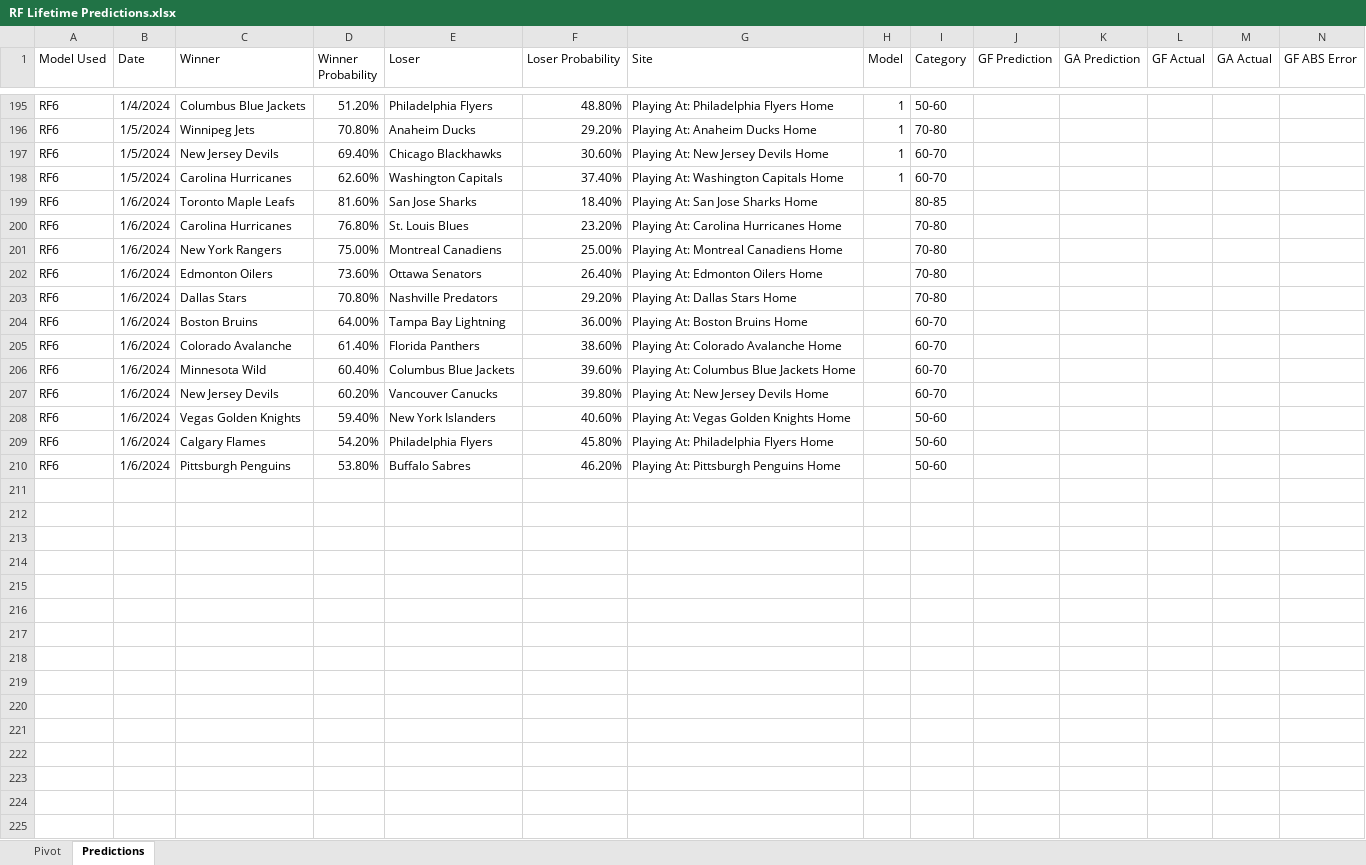
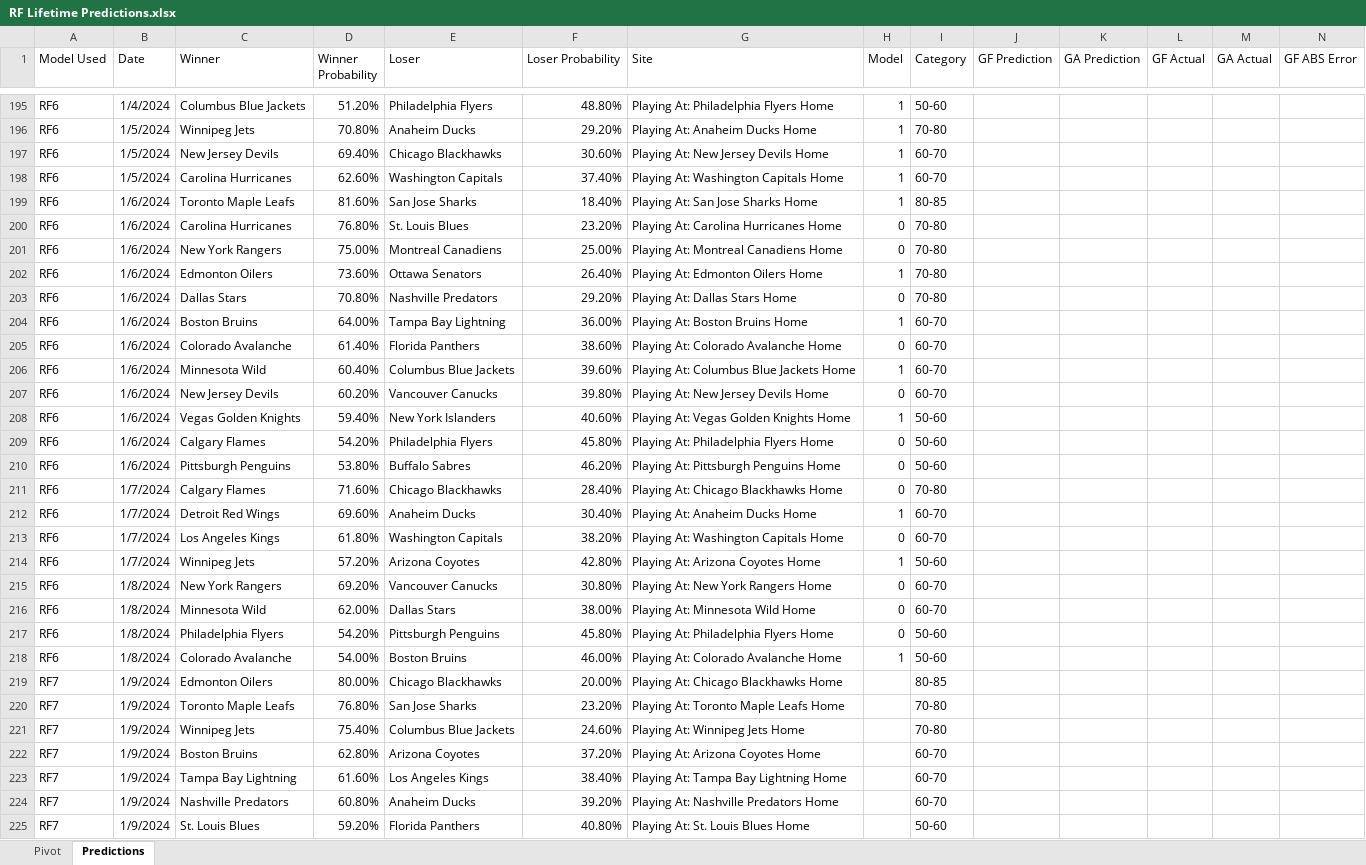
Before and after one commit to thomashigginsdatascientist/Hockey_Model, an Excel workbook: RF Lifetime Predictions.xlsx, sheet Predictions, drawn as a sheet; only a part is shown, gaps mark what is left out; values as stored, in another font and other column widths than the file's, no borders; conditional formats not drawn; rows hold the shown columns only; the diff covers the shown part only; the diff names each change by its address in the sheet, - before the commit and + after, or states it on an @@ line.

Commit message:
updated predictions

```diff
--- a/RF Lifetime Predictions.xlsx (sheet Predictions)
+++ b/RF Lifetime Predictions.xlsx (sheet Predictions)
-H199 (Model): (empty)
+H199 (Model): 1
-H200:H201 (Model): (empty)
+H200:H201 (Model): 0
-H202 (Model): (empty)
+H202 (Model): 1
-H203 (Model): (empty)
+H203 (Model): 0
-H204 (Model): (empty)
+H204 (Model): 1
-H205 (Model): (empty)
+H205 (Model): 0
-H206 (Model): (empty)
+H206 (Model): 1
-H207 (Model): (empty)
+H207 (Model): 0
-H208 (Model): (empty)
+H208 (Model): 1
-H209:H210 (Model): (empty)
+H209:H210 (Model): 0
+row 211: RF6 | 1/7/2024 | Calgary Flames | 71.60% | Chicago Blackhawks | 28.40% | Playing At: Chicago Blackhawks Home | 0 | 70-80
+row 212: RF6 | 1/7/2024 | Detroit Red Wings | 69.60% | Anaheim Ducks | 30.40% | Playing At: Anaheim Ducks Home | 1 | 60-70
+row 213: RF6 | 1/7/2024 | Los Angeles Kings | 61.80% | Washington Capitals | 38.20% | Playing At: Washington Capitals Home | 0 | 60-70
+row 214: RF6 | 1/7/2024 | Winnipeg Jets | 57.20% | Arizona Coyotes | 42.80% | Playing At: Arizona Coyotes Home | 1 | 50-60
+row 215: RF6 | 1/8/2024 | New York Rangers | 69.20% | Vancouver Canucks | 30.80% | Playing At: New York Rangers Home | 0 | 60-70
+row 216: RF6 | 1/8/2024 | Minnesota Wild | 62.00% | Dallas Stars | 38.00% | Playing At: Minnesota Wild Home | 0 | 60-70
+row 217: RF6 | 1/8/2024 | Philadelphia Flyers | 54.20% | Pittsburgh Penguins | 45.80% | Playing At: Philadelphia Flyers Home | 0 | 50-60
+row 218: RF6 | 1/8/2024 | Colorado Avalanche | 54.00% | Boston Bruins | 46.00% | Playing At: Colorado Avalanche Home | 1 | 50-60
+row 219: RF7 | 1/9/2024 | Edmonton Oilers | 80.00% | Chicago Blackhawks | 20.00% | Playing At: Chicago Blackhawks Home |  | 80-85
+row 220: RF7 | 1/9/2024 | Toronto Maple Leafs | 76.80% | San Jose Sharks | 23.20% | Playing At: Toronto Maple Leafs Home |  | 70-80
+row 221: RF7 | 1/9/2024 | Winnipeg Jets | 75.40% | Columbus Blue Jackets | 24.60% | Playing At: Winnipeg Jets Home |  | 70-80
+row 222: RF7 | 1/9/2024 | Boston Bruins | 62.80% | Arizona Coyotes | 37.20% | Playing At: Arizona Coyotes Home |  | 60-70
+row 223: RF7 | 1/9/2024 | Tampa Bay Lightning | 61.60% | Los Angeles Kings | 38.40% | Playing At: Tampa Bay Lightning Home |  | 60-70
+row 224: RF7 | 1/9/2024 | Nashville Predators | 60.80% | Anaheim Ducks | 39.20% | Playing At: Nashville Predators Home |  | 60-70
+row 225: RF7 | 1/9/2024 | St. Louis Blues | 59.20% | Florida Panthers | 40.80% | Playing At: St. Louis Blues Home |  | 50-60
```
Also changed, not shown: 3 added rows elsewhere in this sheet, sheet Pivot, GBM Lifetime Predictions.xlsx, 14 other files.
